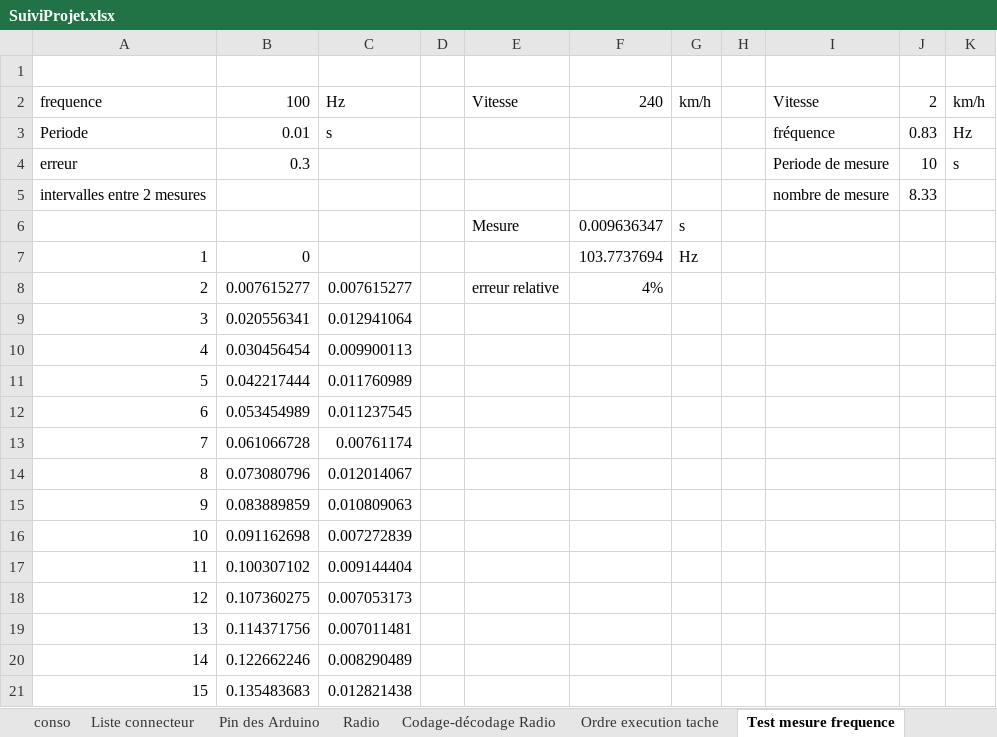
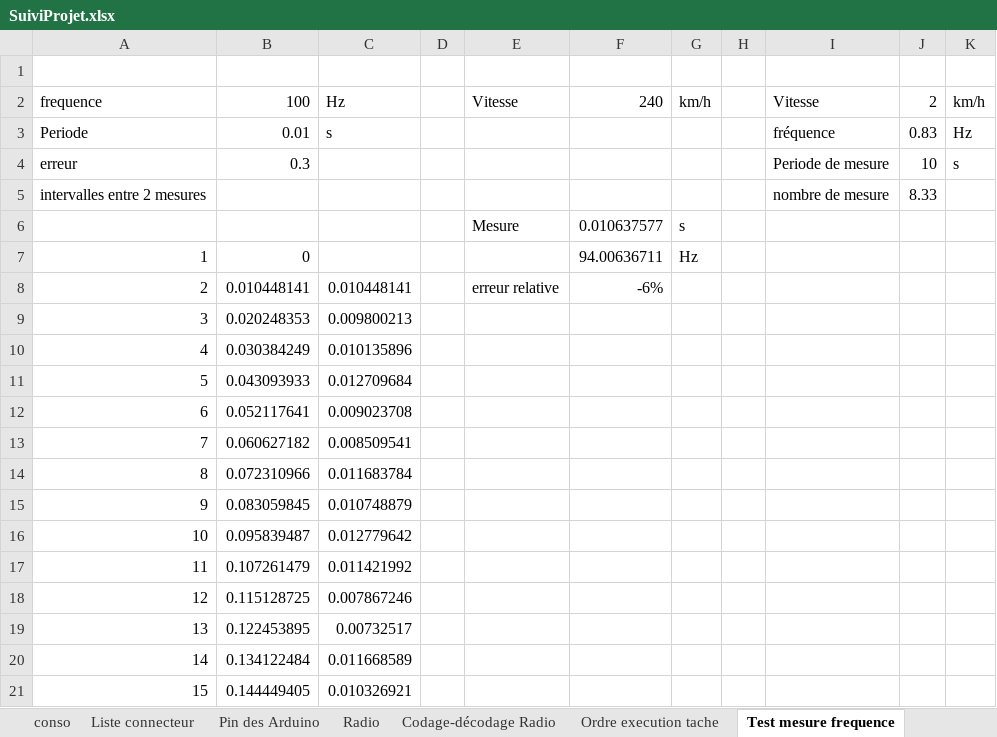
Before and after one commit to brice1401/StationMeteo, an Excel workbook: SuiviProjet.xlsx, sheet Test mesure frequence, drawn as a sheet; only a part is shown; values as stored, in another font and other column widths than the file's, no borders; the diff covers the shown part only; the diff names each change by its address in the sheet, - before the commit and + after, or states it on an @@ line.

Commit message:
MaJ radio sans ACK (exemple adafruit) et excel calib RTC pcf8523

```diff
--- a/SuiviProjet.xlsx (sheet Test mesure frequence)
+++ b/SuiviProjet.xlsx (sheet Test mesure frequence)
-F6: 0.009636347
+F6: 0.010637577
-F7: 103.7737694
+F7: 94.00636711
-B8: 0.007615277
+B8: 0.010448141
-C8: 0.007615277
+C8: 0.010448141
-F8: 4%
+F8: -6%
-B9: 0.020556341
+B9: 0.020248353
-C9: 0.012941064
+C9: 0.009800213
-B10: 0.030456454
+B10: 0.030384249
-C10: 0.009900113
+C10: 0.010135896
-B11: 0.042217444
+B11: 0.043093933
-C11: 0.011760989
+C11: 0.012709684
-B12: 0.053454989
+B12: 0.052117641
-C12: 0.011237545
+C12: 0.009023708
-B13: 0.061066728
+B13: 0.060627182
-C13: 0.00761174
+C13: 0.008509541
-B14: 0.073080796
+B14: 0.072310966
-C14: 0.012014067
+C14: 0.011683784
-B15: 0.083889859
+B15: 0.083059845
-C15: 0.010809063
+C15: 0.010748879
-B16: 0.091162698
+B16: 0.095839487
-C16: 0.007272839
+C16: 0.012779642
-B17: 0.100307102
+B17: 0.107261479
-C17: 0.009144404
+C17: 0.011421992
-B18: 0.107360275
+B18: 0.115128725
-C18: 0.007053173
+C18: 0.007867246
-B19: 0.114371756
+B19: 0.122453895
-C19: 0.007011481
+C19: 0.00732517
-B20: 0.122662246
+B20: 0.134122484
-C20: 0.008290489
+C20: 0.011668589
-B21: 0.135483683
+B21: 0.144449405
-C21: 0.012821438
+C21: 0.010326921
```
Also changed, not shown: 10 edited cells elsewhere in this sheet, sheet Passage en feather ada, charts or pictures, 5 other files.
